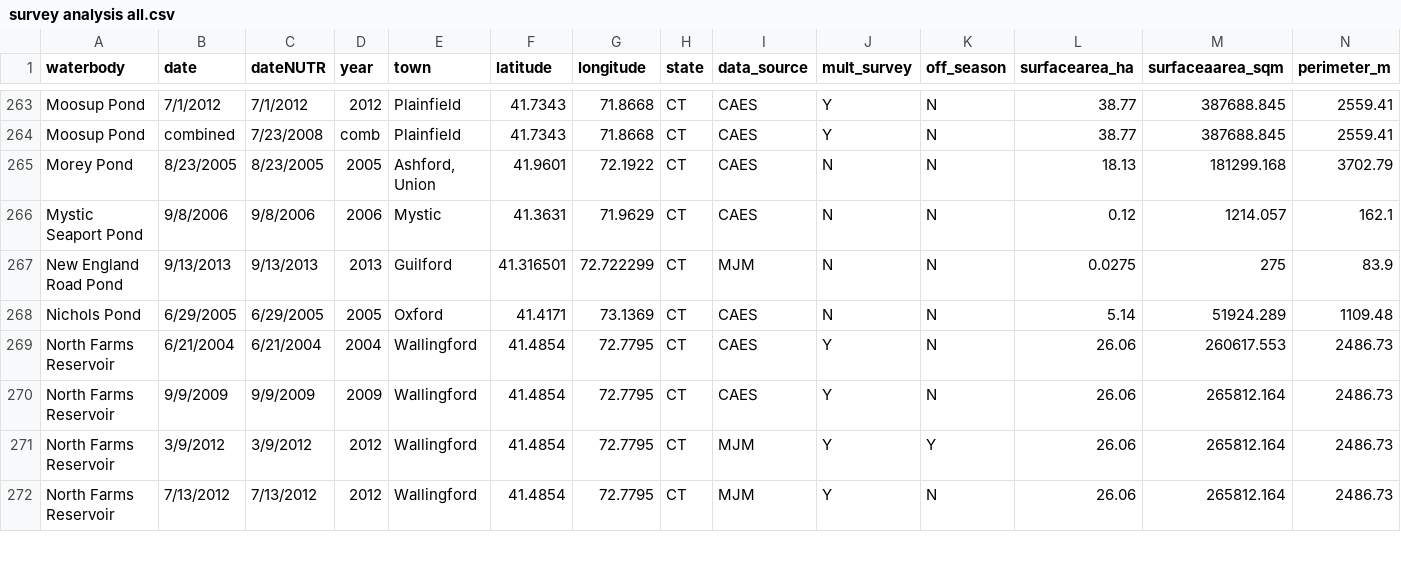
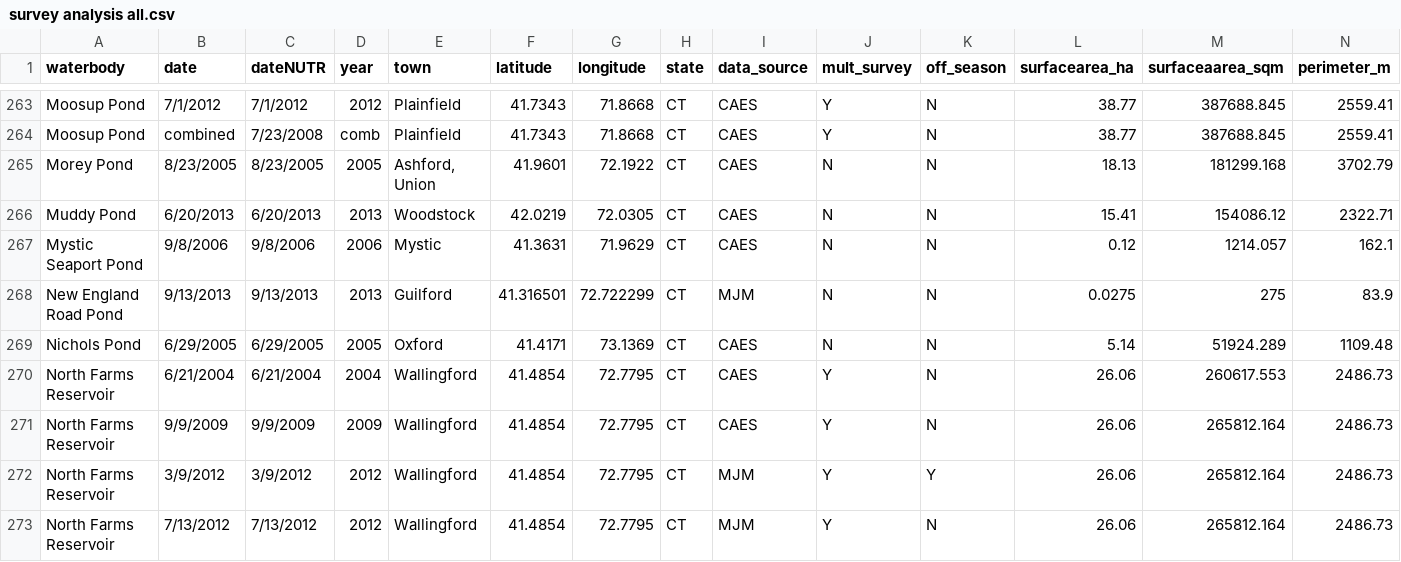
Before and after one commit to mccannecology/surveys, a CSV file: survey analysis all.csv, drawn as a sheet; only a part is shown, gaps mark what is left out; rows hold the shown columns only; the diff names each change by its address in the sheet, - before the commit and + after, or states it on an @@ line.

```diff
--- a/survey analysis all.csv
+++ b/survey analysis all.csv
+row 266: Muddy Pond | 6/20/2013 | 6/20/2013 | 2013 | Woodstock | 42.0219 | 72.0305 | CT | CAES | N | N | 15.41 | 154086.12 | 2322.71
```
Also changed, not shown: dataCAES.csv, oneperpond.csv, 4 other files.
